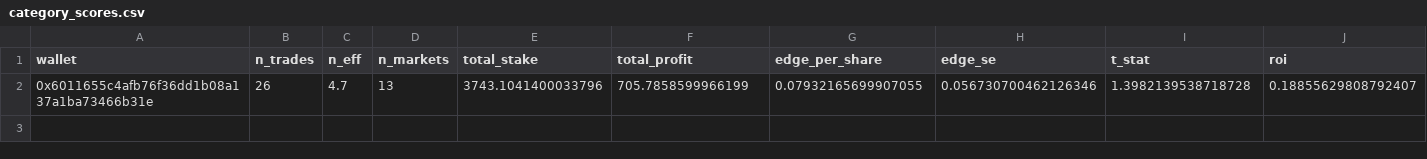
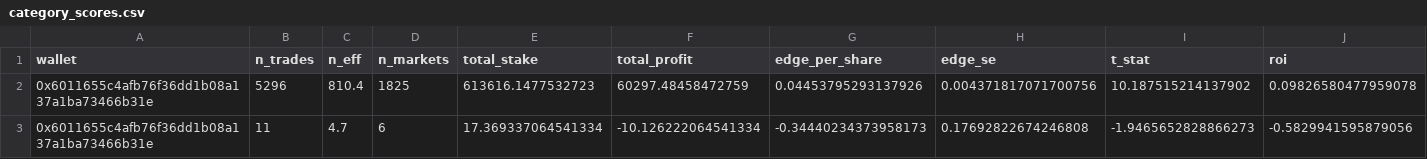
Before and after one commit to parsiqman/flow-signal, a CSV file: results/polymarket/category_scores.csv, drawn as a sheet; only a part is shown; removed rows and columns are numbered as before the commit, all else as after; rows hold the shown columns only; the diff names each change by its address in the sheet, - before the commit and + after, or states it on an @@ line.

```diff
--- a/results/polymarket/category_scores.csv
+++ b/results/polymarket/category_scores.csv
-row 2: 0x6011655c4afb76f36dd1b08a137a1ba73466b31e | 26 | 4.7 | 13 | 3743.1041400033796 | 705.7858599966199 | 0.07932165699907055 | 0.056730700462126346 | 1.3982139538718728 | 0.18855629808792407
+row 2: 0x6011655c4afb76f36dd1b08a137a1ba73466b31e | 5296 | 810.4 | 1825 | 613616.1477532723 | 60297.48458472759 | 0.04453795293137926 | 0.004371817071700756 | 10.187515214137902 | 0.09826580477959078
+row 3: 0x6011655c4afb76f36dd1b08a137a1ba73466b31e | 11 | 4.7 | 6 | 17.369337064541334 | -10.126222064541334 | -0.34440234373958173 | 0.17692822674246808 | -1.9465652828866273 | -0.5829941595879056
```
Also changed, not shown: results/polymarket/wallet_scores.csv, 4 other files.
